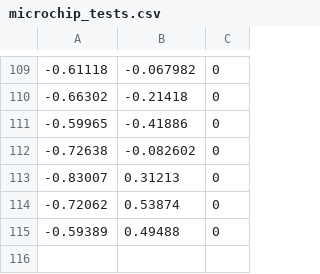
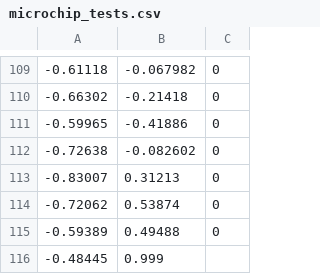
Before and after one commit to Hootsuit/ml-enhanced, a CSV file: notebooks/microchip_tests.csv, drawn as a sheet; only a part is shown, gaps mark what is left out.

```diff
--- a/notebooks/microchip_tests.csv
+++ b/notebooks/microchip_tests.csv
@@ -115 +115,2 @@
 -0.59389,0.49488,0
+-0.48445,0.999
```
